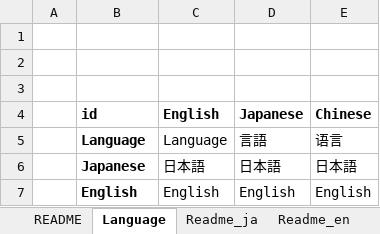
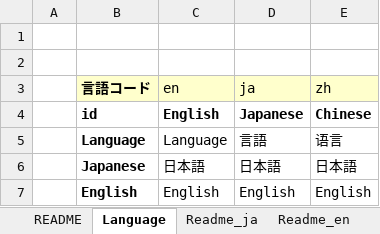
Before and after one commit to akt-sMain/JMPPlayer, an Excel workbook: Language.xlsm, sheet Language, drawn as a sheet; only a part is shown; values as stored, in another font and other column widths than the file's, no borders; charts and pictures not drawn; the diff names each change by its address in the sheet, - before the commit and + after, or states it on an @@ line.

Commit message:
言語コード取得機能を追加

```diff
--- a/Language.xlsm (sheet Language)
+++ b/Language.xlsm (sheet Language)
-row 3: (empty)
+row 3:  | 言語コード | en | ja | zh
-B3:E3 fill: none
+B3:E3 fill: #FFFFCC
```
Also changed, not shown: charts or pictures, 5 other files.
